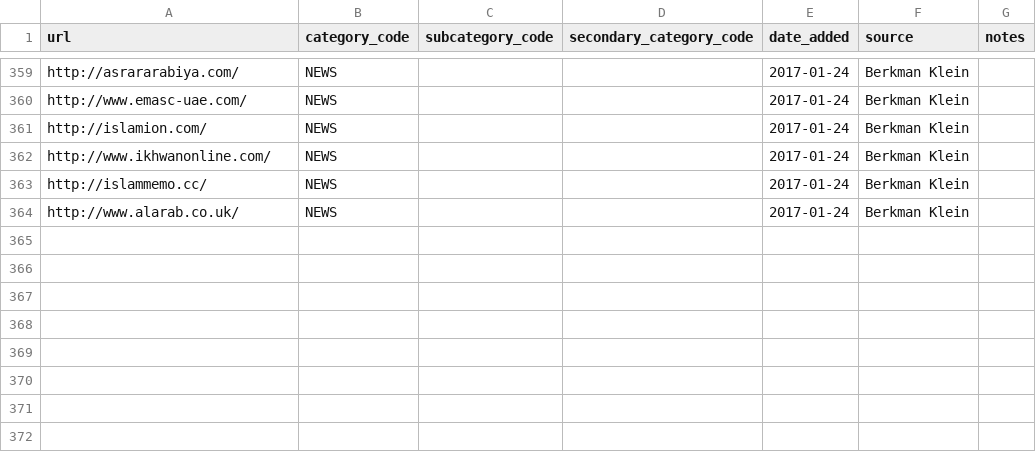
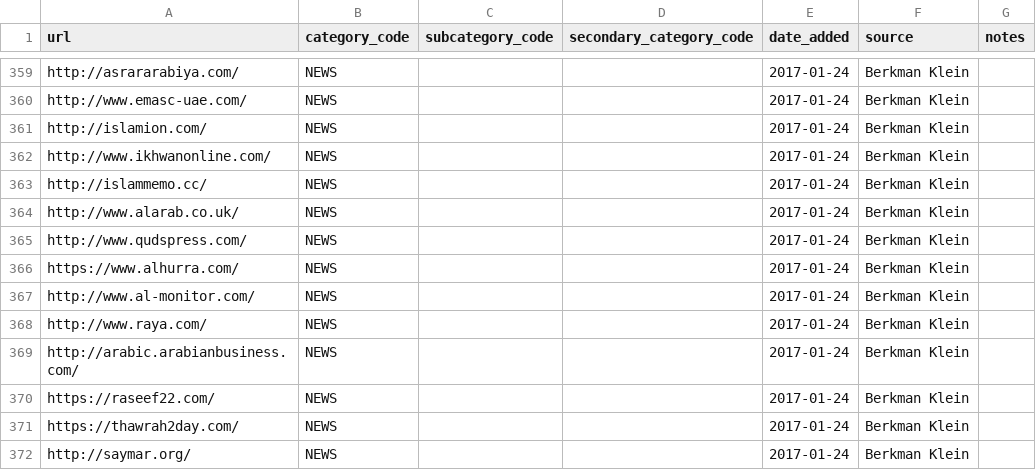
Before and after one commit to berkmancenter/url-lists, a CSV file: lists/mena.csv, drawn as a sheet; only a part is shown, gaps mark what is left out; the diff names each change by its address in the sheet, - before the commit and + after, or states it on an @@ line.

Commit message:
automatically update lists

```diff
--- a/lists/mena.csv
+++ b/lists/mena.csv
+row 365: http://www.qudspress.com/ | NEWS |  |  | 2017-01-24 | Berkman Klein
+row 366: https://www.alhurra.com/ | NEWS |  |  | 2017-01-24 | Berkman Klein
+row 367: http://www.al-monitor.com/ | NEWS |  |  | 2017-01-24 | Berkman Klein
+row 368: http://www.raya.com/ | NEWS |  |  | 2017-01-24 | Berkman Klein
+row 369: http://arabic.arabianbusiness.com/ | NEWS |  |  | 2017-01-24 | Berkman Klein
+row 370: https://raseef22.com/ | NEWS |  |  | 2017-01-24 | Berkman Klein
+row 371: https://thawrah2day.com/ | NEWS |  |  | 2017-01-24 | Berkman Klein
+row 372: http://saymar.org/ | NEWS |  |  | 2017-01-24 | Berkman Klein
```
